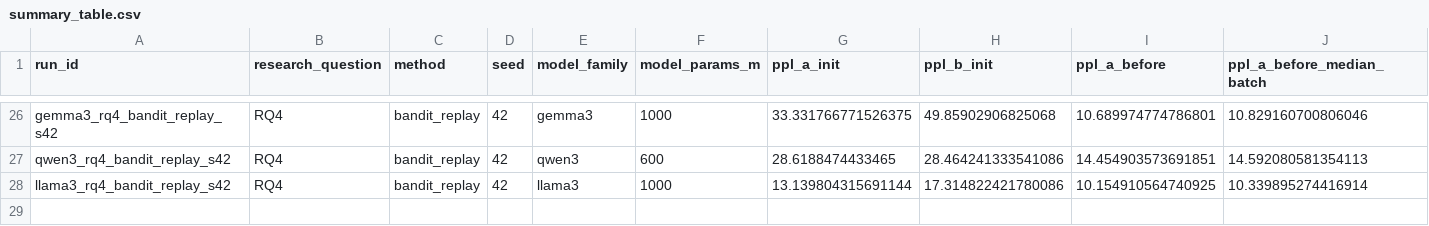
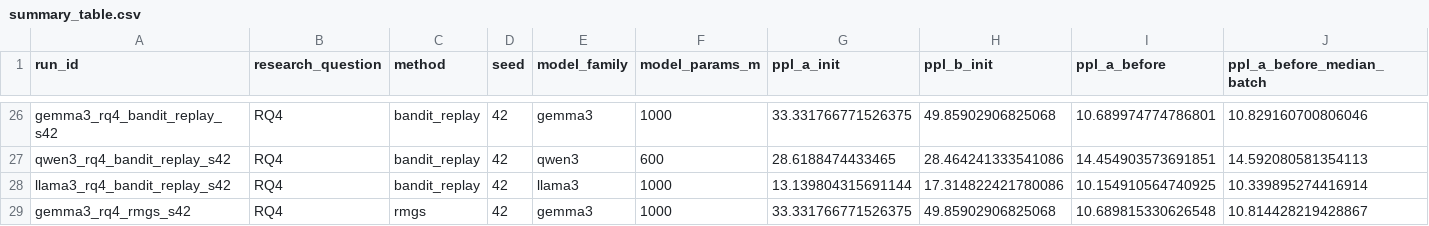
Before and after one commit to Khansolo9/continual_pre_training, a CSV file: experiments/summary_table.csv, drawn as a sheet; only a part is shown, gaps mark what is left out; rows hold the shown columns only; the diff names each change by its address in the sheet, - before the commit and + after, or states it on an @@ line.

Commit message:
Registry + summary_table: capture gemma3 RQ4 RMGS final results
gemma3_rq4_rmgs_s42 completed in 11.63h at 567 tok/s. Forgetting 17.56%
(-28.4pp vs baseline 45.91%) -- now the 2nd-best Gemma3 mitigation
behind EWC (8.85%) at 1/3 the runtime and minimal memory cost.

Mean grad_scale 0.986 -- probe loss stable, RMGS rarely throttled.
Pattern matches Llama3 RMGS (mean scale 0.985, forgetting 20.78%).
LAMBADA after = 0.474 (+0.013).

No anomalies.

```diff
--- a/experiments/summary_table.csv
+++ b/experiments/summary_table.csv
+row 29: gemma3_rq4_rmgs_s42 | RQ4 | rmgs | 42 | gemma3 | 1000 | 33.331766771526375 | 49.85902906825068 | 10.689815330626548 | 10.814428219428867
```
Also changed, not shown: experiments/run_registry.csv.
